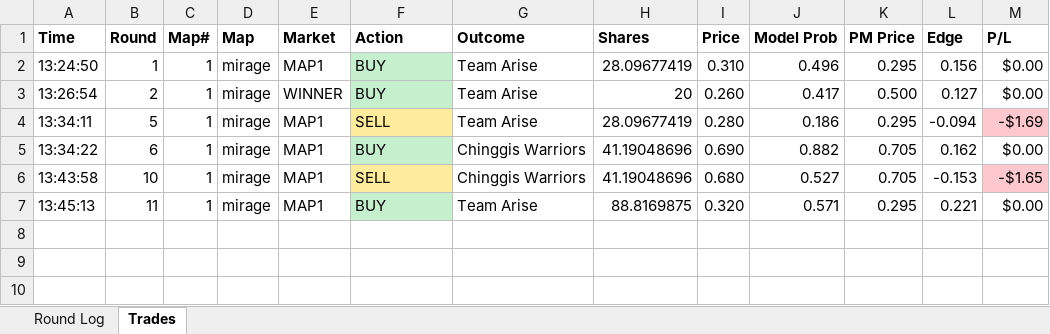
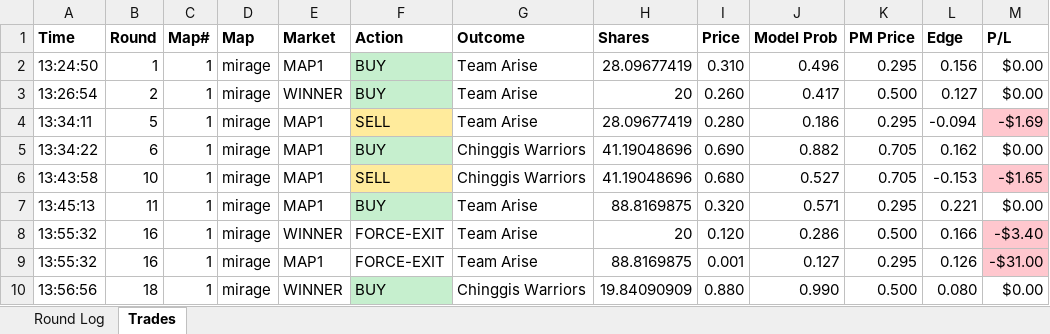
Before and after one commit to stonerje4/DOGODODGODGDGODGOGD, an Excel workbook: data/live_logs/live_cs2-cw-arise-2026-04-03_20260403_121753.xlsx, sheet Trades, drawn as a sheet; values as stored, in another font and other column widths than the file's, no borders; the diff names each change by its address in the sheet, - before the commit and + after, or states it on an @@ line.

```diff
--- a/data/live_logs/live_cs2-cw-arise-2026-04-03_20260403_121753.xlsx (sheet Trades)
+++ b/data/live_logs/live_cs2-cw-arise-2026-04-03_20260403_121753.xlsx (sheet Trades)
+row 8: 13:55:32 | 16 | 1 | mirage | WINNER | FORCE-EXIT | Team Arise | 20 | 0.120 | 0.286 | 0.500 | 0.166 | -$3.40
+row 9: 13:55:32 | 16 | 1 | mirage | MAP1 | FORCE-EXIT | Team Arise | 88.8169875 | 0.001 | 0.127 | 0.295 | 0.126 | -$31.00
+row 10: 13:56:56 | 18 | 1 | mirage | WINNER | BUY | Chinggis Warriors | 19.84090909 | 0.880 | 0.990 | 0.500 | 0.080 | $0.00
```
Also changed, not shown: sheet Round Log, 2 other files.
